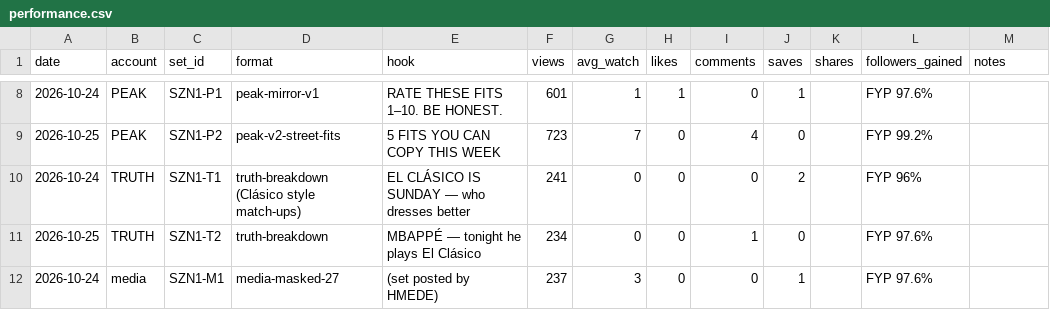
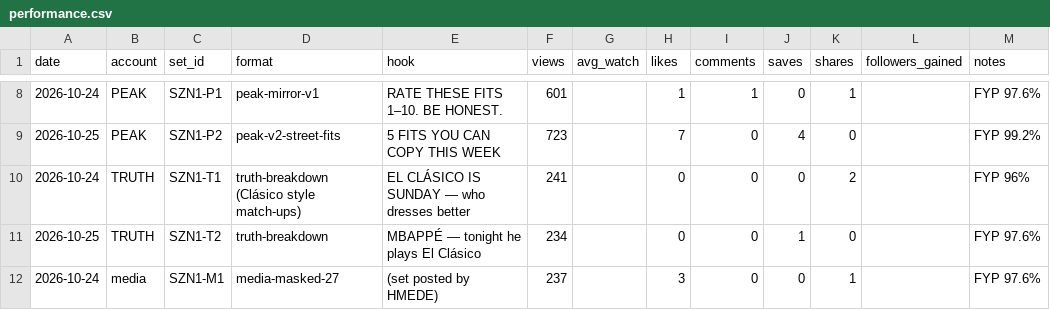
Before and after one commit to OMWHMEDE/block27-engine, a CSV file: 07-results/performance.csv, drawn as a sheet; only a part is shown, gaps mark what is left out; the diff covers the shown part only.

```diff
--- a/07-results/performance.csv
+++ b/07-results/performance.csv
@@ -8,5 +8,5 @@ date,account,set_id,format,hook,views,avg_watch,likes,comments,saves,shares,foll
-2026-10-24,PEAK,SZN1-P1,peak-mirror-v1,RATE THESE FITS 1–10. BE HONEST.,601,1,1,0,1,,FYP 97.6%
-2026-10-25,PEAK,SZN1-P2,peak-v2-street-fits,5 FITS YOU CAN COPY THIS WEEK,723,7,0,4,0,,FYP 99.2%
-2026-10-24,TRUTH,SZN1-T1,truth-breakdown (Clásico style match-ups),EL CLÁSICO IS SUNDAY — who dresses better,241,0,0,0,2,,FYP 96%
-2026-10-25,TRUTH,SZN1-T2,truth-breakdown,MBAPPÉ — tonight he plays El Clásico,234,0,0,1,0,,FYP 97.6%
-2026-10-24,media,SZN1-M1,media-masked-27,(set posted by HMEDE),237,3,0,0,1,,FYP 97.6%
+2026-10-24,PEAK,SZN1-P1,peak-mirror-v1,RATE THESE FITS 1–10. BE HONEST.,601,,1,1,0,1,,FYP 97.6%
+2026-10-25,PEAK,SZN1-P2,peak-v2-street-fits,5 FITS YOU CAN COPY THIS WEEK,723,,7,0,4,0,,FYP 99.2%
+2026-10-24,TRUTH,SZN1-T1,truth-breakdown (Clásico style match-ups),EL CLÁSICO IS SUNDAY — who dresses better,241,,0,0,0,2,,FYP 96%
+2026-10-25,TRUTH,SZN1-T2,truth-breakdown,MBAPPÉ — tonight he plays El Clásico,234,,0,0,1,0,,FYP 97.6%
+2026-10-24,media,SZN1-M1,media-masked-27,(set posted by HMEDE),237,,3,0,0,1,,FYP 97.6%
```
Also changed, not shown: 35 edited cells elsewhere in this file.
